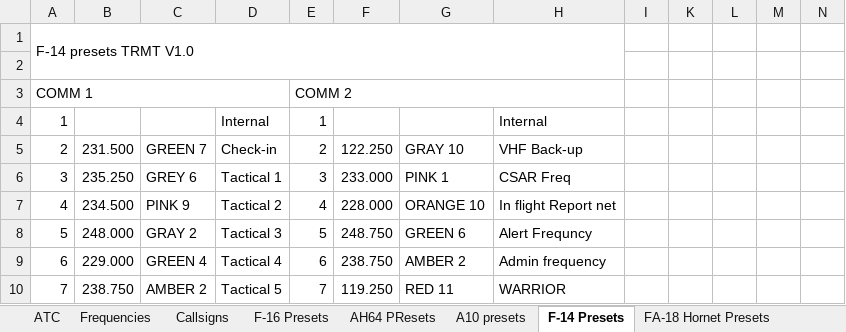
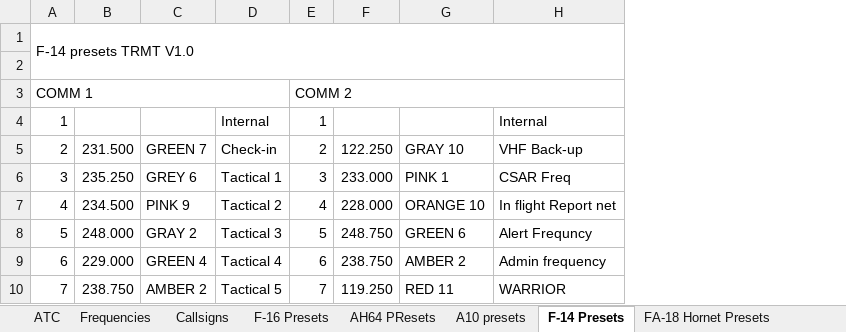
Before and after one commit to 132nd-vWing/TRMT-Brief, an Excel workbook: COMMUNICATION/TRMT Frequency and Callsign master list.xlsx, sheet F-14 Presets, drawn as a sheet; only a part is shown; values as stored, in another font and other column widths than the file's, no cell formats; charts and pictures not drawn; the diff names each change by its address in the sheet, - before the commit and + after, or states it on an @@ line.

```diff
--- a/COMMUNICATION/TRMT Frequency and Callsign master list.xlsx (sheet F-14 Presets)
+++ b/COMMUNICATION/TRMT Frequency and Callsign master list.xlsx (sheet F-14 Presets)
-column I, empty
-column K, empty
-column L, empty
-column M, empty
-column N, empty
```
Also changed, not shown: sheet F-16 Presets, sheet FA-18 Hornet Presets, sheet AH64 PResets, sheet A10 presets, cell formats, charts or pictures, 6 other files.
